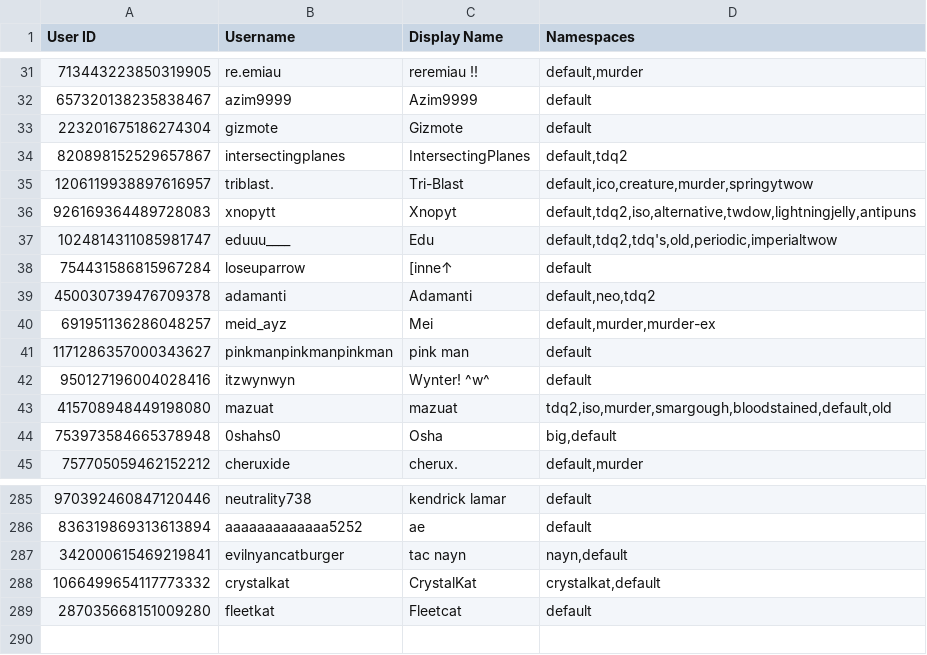
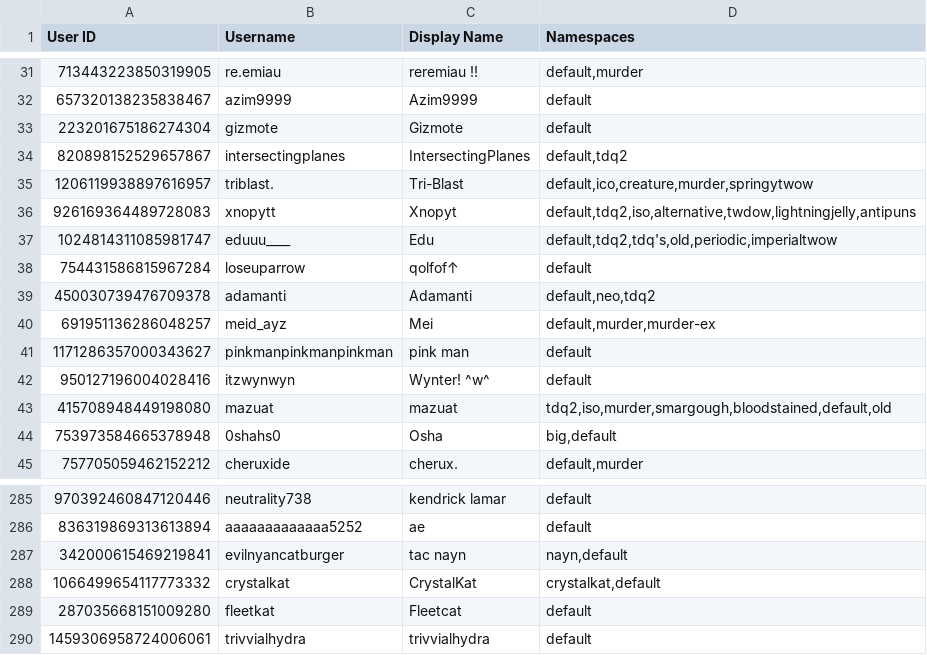
Before and after one commit to TWOW-Booksonas/twow-booksonas.github.io, a TSV file: meta.tsv, drawn as a sheet; only a part is shown, gaps mark what is left out.

Commit message:
Update Meta

```diff
--- a/meta.tsv
+++ b/meta.tsv
@@ -37,3 +37,3 @@ User ID	Username	Display Name	Namespaces
 1024814311085981747	eduuu____	Edu	default,tdq2,tdq's,old,periodic,imperialtwow
-754431586815967284	loseuparrow	[inne↑	default
+754431586815967284	loseuparrow	qolfof↑	default
 450030739476709378	adamanti	Adamanti	default,neo,tdq2
@@ -289 +289,2 @@ User ID	Username	Display Name	Namespaces
 287035668151009280	fleetkat	Fleetcat	default
+1459306958724006061	trivvialhydra	trivvialhydra	default
```
